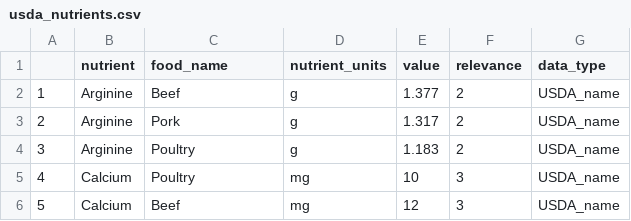
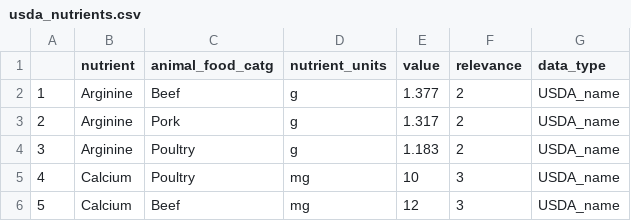
Before and after one commit to danielfvi/Nutrients-Aquatic-Foods, a CSV file: DRI-aquatic-foods/data-raw/raw/usda_nutrients.csv, drawn as a sheet; only a part is shown.

Commit message:
selected protein dri g/d and separated usda + afcd DRI datasets

```diff
--- a/DRI-aquatic-foods/data-raw/raw/usda_nutrients.csv
+++ b/DRI-aquatic-foods/data-raw/raw/usda_nutrients.csv
@@ -1,2 +1,2 @@
-"","nutrient","food_name","nutrient_units","value","relevance","data_type"
+"","nutrient","animal_food_catg","nutrient_units","value","relevance","data_type"
 "1","Arginine","Beef","g",1.377,2,"USDA_name"
```
Also changed, not shown: 5 other files.
